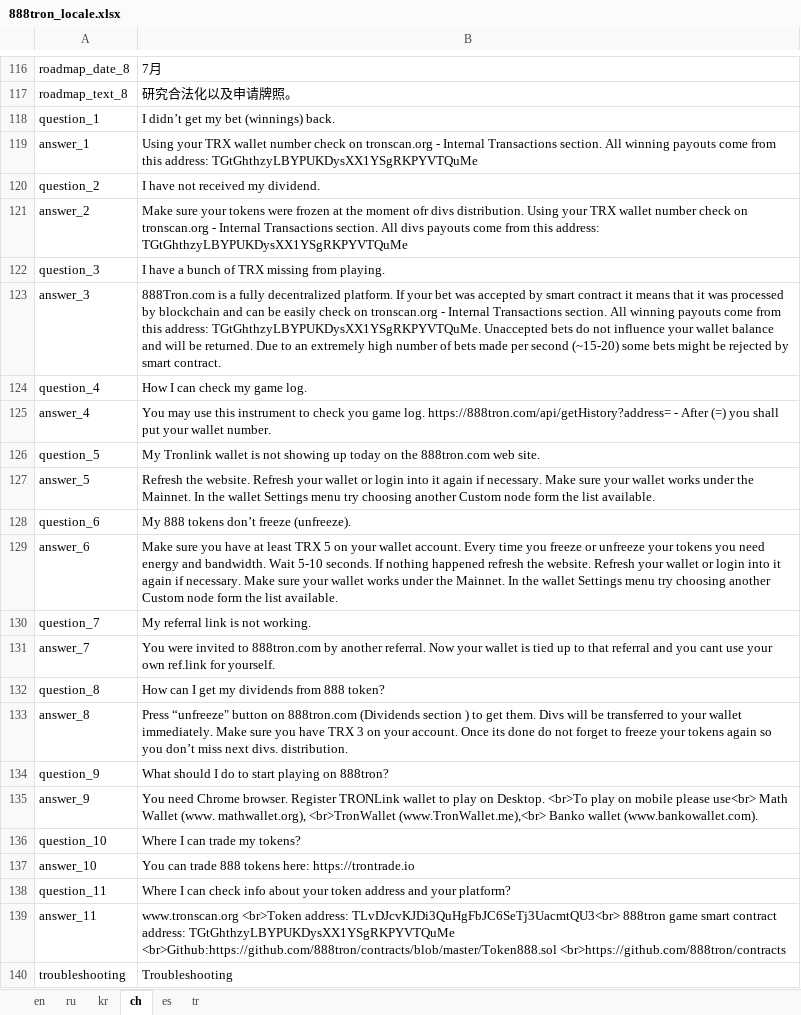
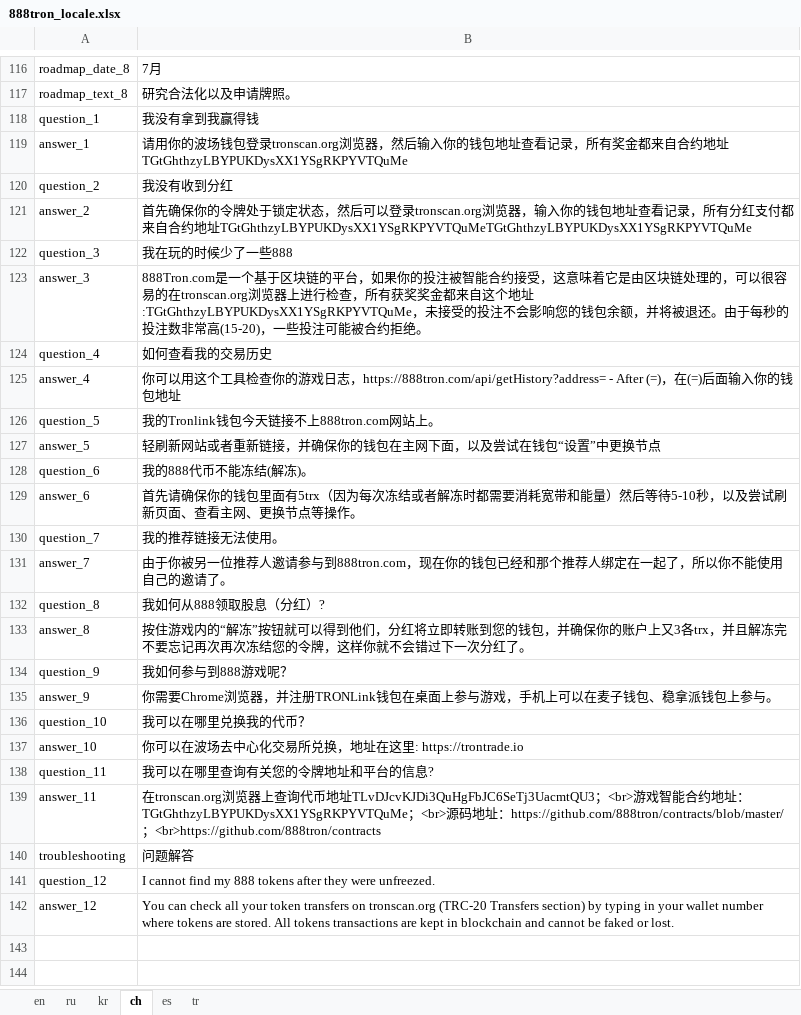
Before and after one commit to 888tron/tronGamesClient, an Excel workbook: locale/888tron_locale.xlsx, sheet ch, drawn as a sheet; only a part is shown, gaps mark what is left out; values as stored, in another font and other column widths than the file's, no borders; the diff names each change by its address in the sheet, - before the commit and + after, or states it on an @@ line.

Commit message:
update troubleshooting

```diff
--- a/locale/888tron_locale.xlsx (sheet ch)
+++ b/locale/888tron_locale.xlsx (sheet ch)
-B118: I didn’t get my bet (winnings) back.
+B118: 我没有拿到我赢得钱
-B119: Using your TRX wallet number check on tronscan.org - Internal Transactions section. All winning payouts come from this address: TGtGhthzyLBYPUKDysXX1YSgRKPYVTQuMe
+B119: 请用你的波场钱包登录tronscan.org浏览器，然后输入你的钱包地址查看记录，所有奖金都来自合约地址TGtGhthzyLBYPUKDysXX1YSgRKPYVTQuMe
-B120: I have not received my dividend.
+B120: 我没有收到分红
-B121: Make sure your tokens were frozen at the moment ofr divs distribution. Using your TRX wallet number check on tronscan.org - Internal Transactions section. All divs payouts come from this address: TGtGhthzyLBYPUKDysXX1YSgRKPYVTQuMe
+B121: 首先确保你的令牌处于锁定状态，然后可以登录tronscan.org浏览器，输入你的钱包地址查看记录，所有分红支付都来自合约地址TGtGhthzyLBYPUKDysXX1YSgRKPYVTQuMeTGtGhthzyLBYPUKDysXX1YSgRKPYVTQuMe
-B122: I have a bunch of TRX missing from playing.
+B122: 我在玩的时候少了一些888
-B123: 888Tron.com is a fully decentralized platform. If your bet was accepted by smart contract it means that it was processed by blockchain and can be easily check on tronscan.org - Internal Transactions section. All winning payouts come from this address: TGtGhthzyLBYPUKDysXX1YSgRKPYVTQuMe. Unaccepted bets do not influence your wallet balance and will be returned. Due to an extremely high number of bets made per second (~15-20) some bets might be rejected by smart contract.
+B123: 888Tron.com是一个基于区块链的平台，如果你的投注被智能合约接受，这意味着它是由区块链处理的，可以很容易的在tronscan.org浏览器上进行检查，所有获奖奖金都来自这个地址:TGtGhthzyLBYPUKDysXX1YSgRKPYVTQuMe，未接受的投注不会影响您的钱包余额，并将被退还。由于每秒的投注数非常高(15-20)，一些投注可能被合约拒绝。
-B124: How I can check my game log.
+B124: 如何查看我的交易历史
-B125: You may use this instrument to check you game log. https://888tron.com/api/getHistory?address= - After (=) you shall put your wallet number.
+B125: 你可以用这个工具检查你的游戏日志，https://888tron.com/api/getHistory?address= - After (=)，在(=)后面输入你的钱包地址
-B126: My Tronlink wallet is not showing up today on the 888tron.com web site.
+B126: 我的Tronlink钱包今天链接不上888tron.com网站上。
-B127: Refresh the website. Refresh your wallet or login into it again if necessary. Make sure your wallet works under the Mainnet. In the wallet Settings menu try choosing another Custom node form the list available.
+B127: 轻刷新网站或者重新链接，并确保你的钱包在主网下面，以及尝试在钱包“设置”中更换节点
-B128: My 888 tokens don’t freeze (unfreeze).
+B128: 我的888代币不能冻结(解冻)。
-B129: Make sure you have at least TRX 5 on your wallet account. Every time you freeze or unfreeze your tokens you need energy and bandwidth. Wait 5-10 seconds. If nothing happened refresh the website. Refresh your wallet or login into it again if necessary. Make sure your wallet works under the Mainnet. In the wallet Settings menu try choosing another Custom node form the list available.
+B129: 首先请确保你的钱包里面有5trx（因为每次冻结或者解冻时都需要消耗宽带和能量）然后等待5-10秒，以及尝试刷新页面、查看主网、更换节点等操作。
-B130: My referral link is not working.
+B130: 我的推荐链接无法使用。
-B131: You were invited to 888tron.com by another referral. Now your wallet is tied up to that referral and you cant use your own ref.link for yourself.
+B131: 由于你被另一位推荐人邀请参与到888tron.com，现在你的钱包已经和那个推荐人绑定在一起了，所以你不能使用自己的邀请了。
-B132: How can I get my dividends from 888 token?
+B132: 我如何从888领取股息（分红）?
-B133: Press “unfreeze" button on 888tron.com (Dividends section ) to get them. Divs will be transferred to your wallet immediately. Make sure you have TRX 3 on your account. Once its done do not forget to freeze your tokens again so you don’t miss next divs. distribution.
+B133: 按住游戏内的“解冻”按钮就可以得到他们，分红将立即转账到您的钱包，并确保你的账户上又3各trx，并且解冻完不要忘记再次再次冻结您的令牌，这样你就不会错过下一次分红了。
-B134: What should I do to start playing on 888tron?
+B134: 我如何参与到888游戏呢？
-B135: You need Chrome browser. Register TRONLink wallet to play on Desktop. <br>To play on mobile please use<br> Math Wallet (www. mathwallet.org), <br>TronWallet (www.TronWallet.me),<br> Banko wallet (www.bankowallet.com).
+B135: 你需要Chrome浏览器，并注册TRONLink钱包在桌面上参与游戏，手机上可以在麦子钱包、稳拿派钱包上参与。
-B136: Where I can trade my tokens?
+B136: 我可以在哪里兑换我的代币？
-B137: You can trade 888 tokens here: https://trontrade.io
+B137: 你可以在波场去中心化交易所兑换，地址在这里: https://trontrade.io
-B138: Where I can check info about your token address and your platform?
+B138: 我可以在哪里查询有关您的令牌地址和平台的信息?
-B139: www.tronscan.org <br>Token address: TLvDJcvKJDi3QuHgFbJC6SeTj3UacmtQU3<br> 888tron game smart contract address: TGtGhthzyLBYPUKDysXX1YSgRKPYVTQuMe <br>Github:https://github.com/888tron/contracts/blob/master/Token888.sol <br>https://github.com/888tron/contracts
+B139: 在tronscan.org浏览器上查询代币地址TLvDJcvKJDi3QuHgFbJC6SeTj3UacmtQU3；<br>游戏智能合约地址：TGtGhthzyLBYPUKDysXX1YSgRKPYVTQuMe；<br>源码地址：https://github.com/888tron/contracts/blob/master/；<br>https://github.com/888tron/contracts
-B140: Troubleshooting
+B140: 问题解答
+row 141: question_12 | I cannot find my 888 tokens after they were unfreezed.
+row 142: answer_12 | You can check all your token transfers on tronscan.org (TRC-20 Transfers section) by typing in your wallet number where tokens are stored. All tokens transactions are kept in blockchain and cannot be faked or lost.
```
Also changed, not shown: sheet en, sheet ru, sheet tr, sheet kr, sheet es, 8 other files.
